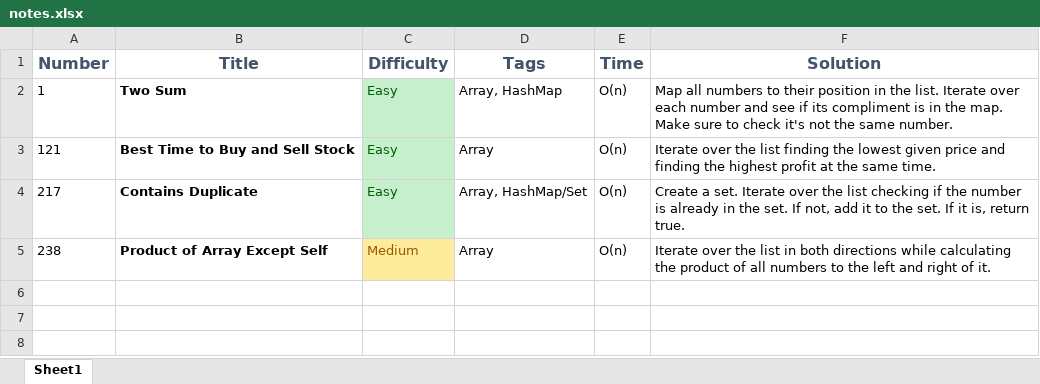
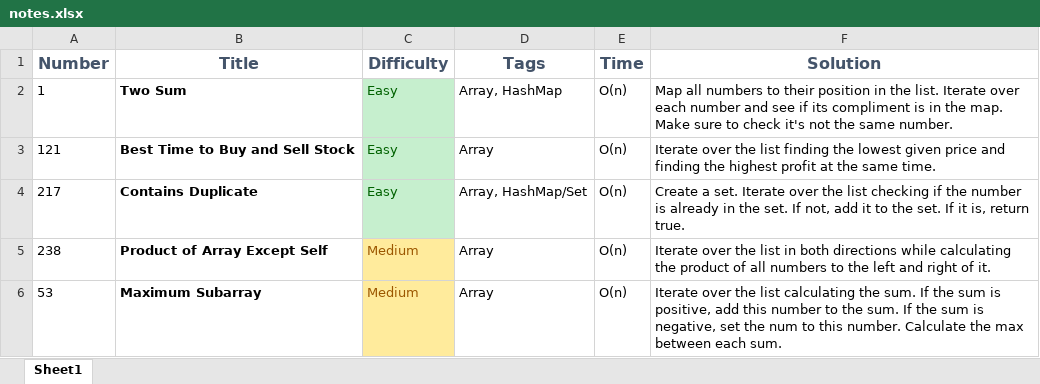
Before and after one commit to loganamoore/leetcode, an Excel workbook: notes.xlsx, sheet Sheet1, drawn as a sheet; values as stored, in another font and other column widths than the file's, no borders; the diff names each change by its address in the sheet, - before the commit and + after, or states it on an @@ line.

Commit message:
#53 Medium Completed.

```diff
--- a/notes.xlsx (sheet Sheet1)
+++ b/notes.xlsx (sheet Sheet1)
+row 6: 53 | Maximum Subarray | Medium | Array | O(n) | Iterate over the list calculating the sum. If the sum is positive, add this number to the sum. If the sum is negative, set the num to this number. Calculate the max between each sum.
```
Also changed, not shown: 1 other file.
